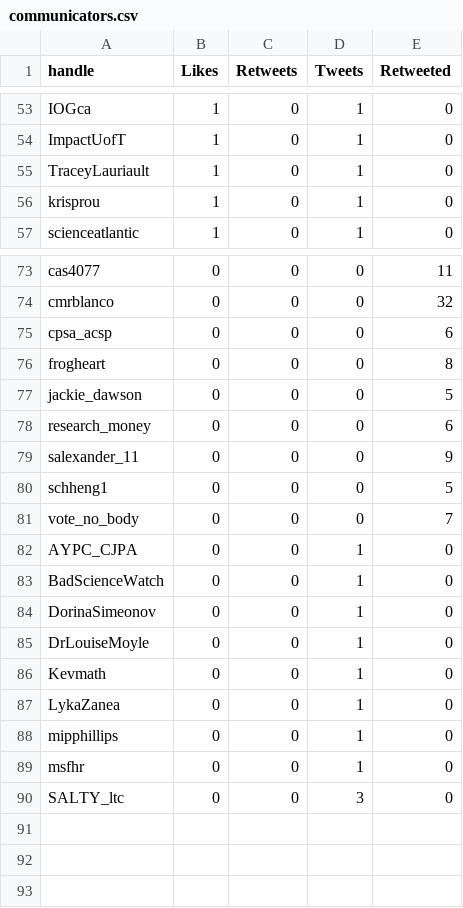
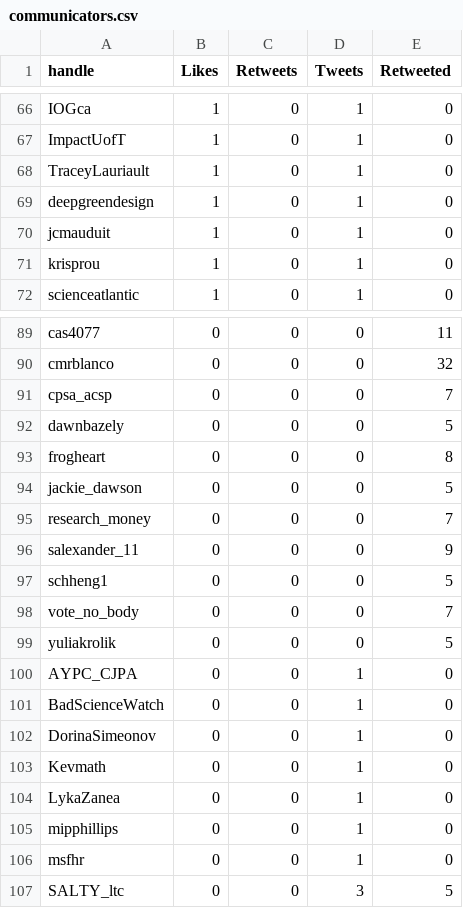
Before and after one commit to aaronjmaxwell/CSPC, a CSV file: data/communicators.csv, drawn as a sheet; only a part is shown, gaps mark what is left out; the diff covers the shown part only.

```diff
--- a/data/communicators.csv
+++ b/data/communicators.csv
@@ -55,2 +68,4 @@ ImpactUofT,1,0,1,0
 TraceyLauriault,1,0,1,0
+deepgreendesign,1,0,1,0
+jcmauduit,1,0,1,0
 krisprou,1,0,1,0
@@ -74,6 +90,7 @@ cas4077,0,0,0,11
 cmrblanco,0,0,0,32
-cpsa_acsp,0,0,0,6
+cpsa_acsp,0,0,0,7
+dawnbazely,0,0,0,5
 frogheart,0,0,0,8
 jackie_dawson,0,0,0,5
-research_money,0,0,0,6
+research_money,0,0,0,7
 salexander_11,0,0,0,9
@@ -81,2 +98,3 @@ schheng1,0,0,0,5
 vote_no_body,0,0,0,7
+yuliakrolik,0,0,0,5
 AYPC_CJPA,0,0,1,0
@@ -84,3 +102,2 @@ BadScienceWatch,0,0,1,0
 DorinaSimeonov,0,0,1,0
-DrLouiseMoyle,0,0,1,0
 Kevmath,0,0,1,0
@@ -89,2 +106,2 @@ mipphillips,0,0,1,0
 msfhr,0,0,1,0
-SALTY_ltc,0,0,3,0
+SALTY_ltc,0,0,3,5
```
Also changed, not shown: 16 added rows, 2 removed rows and 18 edited cells elsewhere in this file, data/activity.csv, data/mentions.csv, 5 other files.
